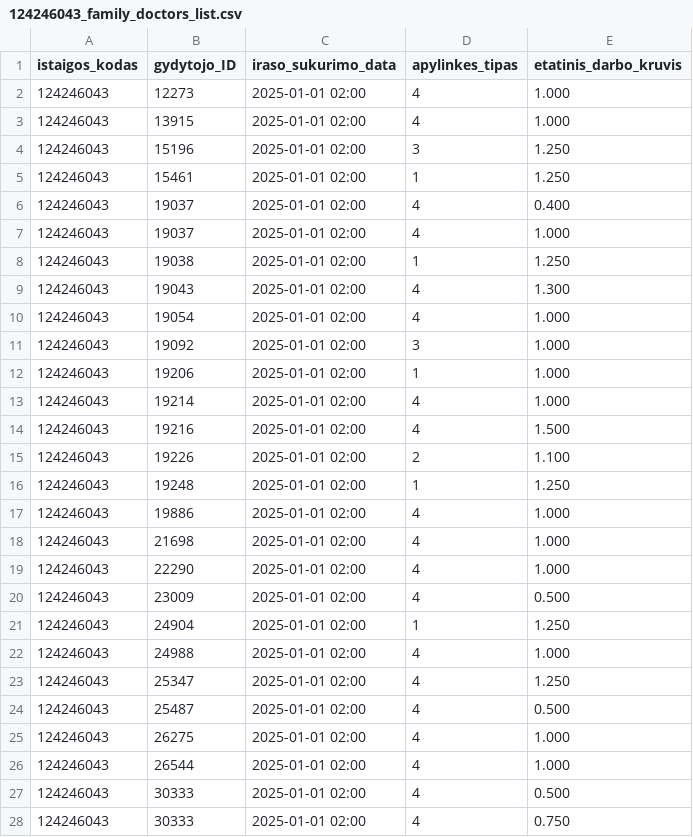
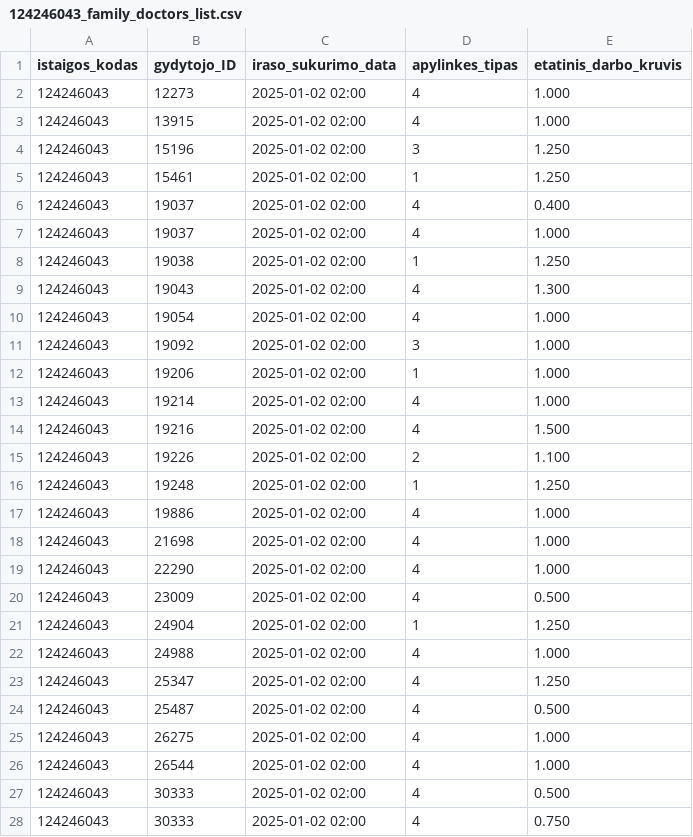
Before and after one commit to NVPgit/naujosios-vilnios-poliklinika, a CSV file: 124246043_family_doctors_list.csv, drawn as a sheet; only a part is shown; the diff covers the shown part only.

```diff
--- a/124246043_family_doctors_list.csv
+++ b/124246043_family_doctors_list.csv
@@ -1,28 +1,28 @@
 istaigos_kodas;gydytojo_ID;iraso_sukurimo_data;apylinkes_tipas;etatinis_darbo_kruvis
-124246043;12273;2025-01-01 02:00;4;1.000
-124246043;13915;2025-01-01 02:00;4;1.000
-124246043;15196;2025-01-01 02:00;3;1.250
-124246043;15461;2025-01-01 02:00;1;1.250
-124246043;19037;2025-01-01 02:00;4;0.400
-124246043;19037;2025-01-01 02:00;4;1.000
-124246043;19038;2025-01-01 02:00;1;1.250
-124246043;19043;2025-01-01 02:00;4;1.300
-124246043;19054;2025-01-01 02:00;4;1.000
-124246043;19092;2025-01-01 02:00;3;1.000
-124246043;19206;2025-01-01 02:00;1;1.000
-124246043;19214;2025-01-01 02:00;4;1.000
-124246043;19216;2025-01-01 02:00;4;1.500
-124246043;19226;2025-01-01 02:00;2;1.100
-124246043;19248;2025-01-01 02:00;1;1.250
-124246043;19886;2025-01-01 02:00;4;1.000
-124246043;21698;2025-01-01 02:00;4;1.000
-124246043;22290;2025-01-01 02:00;4;1.000
-124246043;23009;2025-01-01 02:00;4;0.500
-124246043;24904;2025-01-01 02:00;1;1.250
-124246043;24988;2025-01-01 02:00;4;1.000
-124246043;25347;2025-01-01 02:00;4;1.250
-124246043;25487;2025-01-01 02:00;4;0.500
-124246043;26275;2025-01-01 02:00;4;1.000
-124246043;26544;2025-01-01 02:00;4;1.000
-124246043;30333;2025-01-01 02:00;4;0.500
-124246043;30333;2025-01-01 02:00;4;0.750
+124246043;12273;2025-01-02 02:00;4;1.000
+124246043;13915;2025-01-02 02:00;4;1.000
+124246043;15196;2025-01-02 02:00;3;1.250
+124246043;15461;2025-01-02 02:00;1;1.250
+124246043;19037;2025-01-02 02:00;4;0.400
+124246043;19037;2025-01-02 02:00;4;1.000
+124246043;19038;2025-01-02 02:00;1;1.250
+124246043;19043;2025-01-02 02:00;4;1.300
+124246043;19054;2025-01-02 02:00;4;1.000
+124246043;19092;2025-01-02 02:00;3;1.000
+124246043;19206;2025-01-02 02:00;1;1.000
+124246043;19214;2025-01-02 02:00;4;1.000
+124246043;19216;2025-01-02 02:00;4;1.500
+124246043;19226;2025-01-02 02:00;2;1.100
+124246043;19248;2025-01-02 02:00;1;1.250
+124246043;19886;2025-01-02 02:00;4;1.000
+124246043;21698;2025-01-02 02:00;4;1.000
+124246043;22290;2025-01-02 02:00;4;1.000
+124246043;23009;2025-01-02 02:00;4;0.500
+124246043;24904;2025-01-02 02:00;1;1.250
+124246043;24988;2025-01-02 02:00;4;1.000
+124246043;25347;2025-01-02 02:00;4;1.250
+124246043;25487;2025-01-02 02:00;4;0.500
+124246043;26275;2025-01-02 02:00;4;1.000
+124246043;26544;2025-01-02 02:00;4;1.000
+124246043;30333;2025-01-02 02:00;4;0.500
+124246043;30333;2025-01-02 02:00;4;0.750
```
Also changed, not shown: 5 edited cells elsewhere in this file, 124246043_doctors_excluded.csv, 2 other files.
